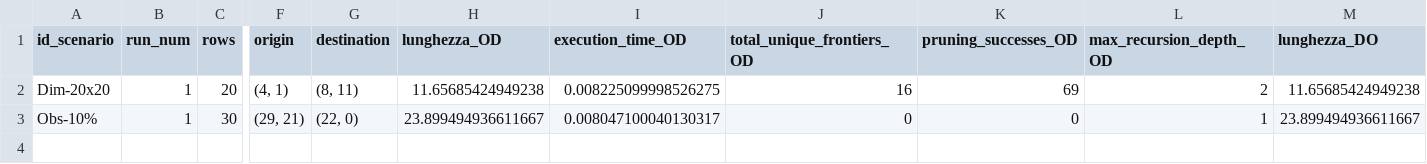
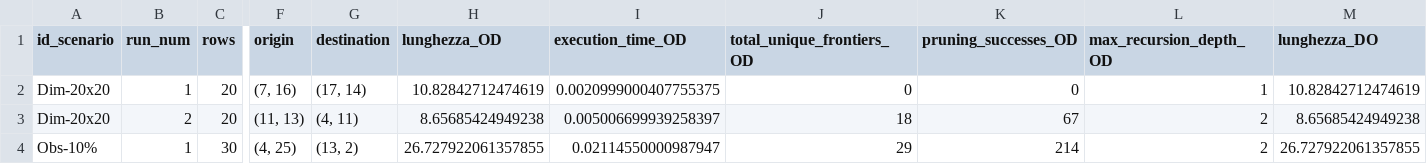
Before and after one commit to IoSonoRoss/ASD_Project, a CSV file: risultati_sperimentazione.csv, drawn as a sheet; only a part is shown, gaps mark what is left out; addresses are those after the commit; rows hold the shown columns only; the diff names each change by its address in the sheet, - before the commit and + after, or states it on an @@ line.

```diff
--- a/risultati_sperimentazione.csv
+++ b/risultati_sperimentazione.csv
+row 2: Dim-20x20 | 1 | 20 | (7, 16) | (17, 14) | 10.82842712474619 | 0.0020999000407755375 | 0 | 0 | 1 | 10.82842712474619
-B3 (run_num): 1
+B3 (run_num): 2
-F3 (origin): (4, 1)
+F3 (origin): (11, 13)
-G3 (destination): (8, 11)
+G3 (destination): (4, 11)
-H3 (lunghezza_OD): 11.65685424949238
+H3 (lunghezza_OD): 8.65685424949238
-I3 (execution_time_OD): 0.008225099998526275
+I3 (execution_time_OD): 0.005006699939258397
-J3 (total_unique_frontiers_OD): 16
+J3 (total_unique_frontiers_OD): 18
-K3 (pruning_successes_OD): 69
+K3 (pruning_successes_OD): 67
-M3 (lunghezza_DO): 11.65685424949238
+M3 (lunghezza_DO): 8.65685424949238
-F4 (origin): (29, 21)
+F4 (origin): (4, 25)
-G4 (destination): (22, 0)
+G4 (destination): (13, 2)
-H4 (lunghezza_OD): 23.899494936611667
+H4 (lunghezza_OD): 26.727922061357855
-I4 (execution_time_OD): 0.008047100040130317
+I4 (execution_time_OD): 0.02114550000987947
-J4 (total_unique_frontiers_OD): 0
+J4 (total_unique_frontiers_OD): 29
-K4 (pruning_successes_OD): 0
+K4 (pruning_successes_OD): 214
-L4 (max_recursion_depth_OD): 1
+L4 (max_recursion_depth_OD): 2
-M4 (lunghezza_DO): 23.899494936611667
+M4 (lunghezza_DO): 26.727922061357855
```
Also changed, not shown: 1 other file.
